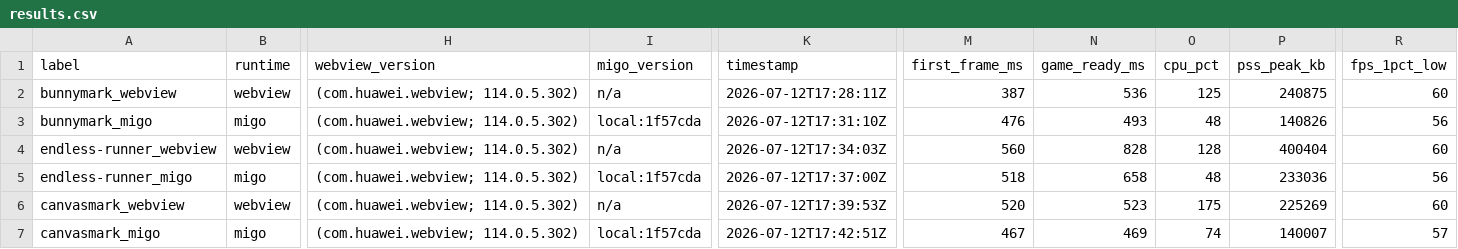
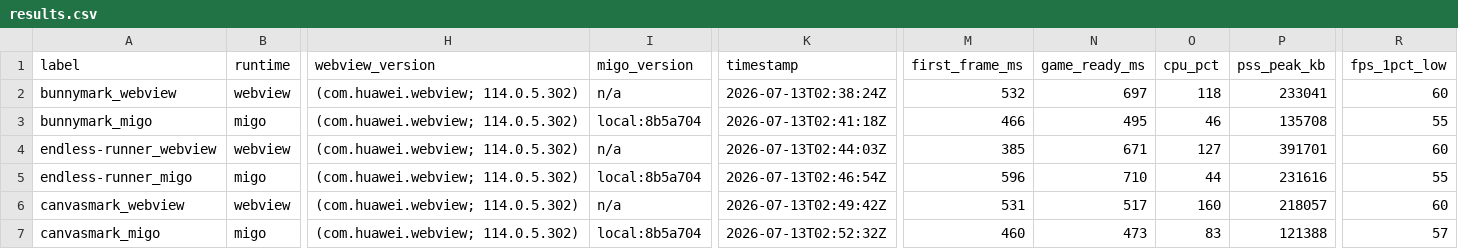
Before and after one commit to minigame-labs/migo-bench, a CSV file: out/results.csv, drawn as a sheet; only a part is shown, gaps mark what is left out; the diff names each change by its address in the sheet, - before the commit and + after, or states it on an @@ line.

Commit message:
Fix two rendering bugs (Migo Canvas2D 1/9-screen corner; WebView endless-runner blank landscape) and re-measure: canvasmark now full-screen (CPU 1.9x honest, mem -44%), WebView endless portrait; consistent ~40-44% mem / 1.9-2.9x CPU across all 3 games

```diff
--- a/out/results.csv
+++ b/out/results.csv
-K2 (timestamp): 2026-07-12T17:28:11Z
+K2 (timestamp): 2026-07-13T02:38:24Z
-M2 (first_frame_ms): 387
+M2 (first_frame_ms): 532
-N2 (game_ready_ms): 536
+N2 (game_ready_ms): 697
-O2 (cpu_pct): 125
+O2 (cpu_pct): 118
-P2 (pss_peak_kb): 240875
+P2 (pss_peak_kb): 233041
-I3 (migo_version): local:1f57cda
+I3 (migo_version): local:8b5a704
-K3 (timestamp): 2026-07-12T17:31:10Z
+K3 (timestamp): 2026-07-13T02:41:18Z
-M3 (first_frame_ms): 476
+M3 (first_frame_ms): 466
-N3 (game_ready_ms): 493
+N3 (game_ready_ms): 495
-O3 (cpu_pct): 48
+O3 (cpu_pct): 46
-P3 (pss_peak_kb): 140826
+P3 (pss_peak_kb): 135708
-R3 (fps_1pct_low): 56
+R3 (fps_1pct_low): 55
-K4 (timestamp): 2026-07-12T17:34:03Z
+K4 (timestamp): 2026-07-13T02:44:03Z
-M4 (first_frame_ms): 560
+M4 (first_frame_ms): 385
-N4 (game_ready_ms): 828
+N4 (game_ready_ms): 671
-O4 (cpu_pct): 128
+O4 (cpu_pct): 127
-P4 (pss_peak_kb): 400404
+P4 (pss_peak_kb): 391701
-I5 (migo_version): local:1f57cda
+I5 (migo_version): local:8b5a704
-K5 (timestamp): 2026-07-12T17:37:00Z
+K5 (timestamp): 2026-07-13T02:46:54Z
-M5 (first_frame_ms): 518
+M5 (first_frame_ms): 596
-N5 (game_ready_ms): 658
+N5 (game_ready_ms): 710
-O5 (cpu_pct): 48
+O5 (cpu_pct): 44
-P5 (pss_peak_kb): 233036
+P5 (pss_peak_kb): 231616
-R5 (fps_1pct_low): 56
+R5 (fps_1pct_low): 55
-K6 (timestamp): 2026-07-12T17:39:53Z
+K6 (timestamp): 2026-07-13T02:49:42Z
-M6 (first_frame_ms): 520
+M6 (first_frame_ms): 531
-N6 (game_ready_ms): 523
+N6 (game_ready_ms): 517
-O6 (cpu_pct): 175
+O6 (cpu_pct): 160
-P6 (pss_peak_kb): 225269
+P6 (pss_peak_kb): 218057
-I7 (migo_version): local:1f57cda
+I7 (migo_version): local:8b5a704
-K7 (timestamp): 2026-07-12T17:42:51Z
+K7 (timestamp): 2026-07-13T02:52:32Z
-M7 (first_frame_ms): 467
+M7 (first_frame_ms): 460
-N7 (game_ready_ms): 469
+N7 (game_ready_ms): 473
-O7 (cpu_pct): 74
+O7 (cpu_pct): 83
-P7 (pss_peak_kb): 140007
+P7 (pss_peak_kb): 121388
```
Also changed, not shown: 5 other files.
